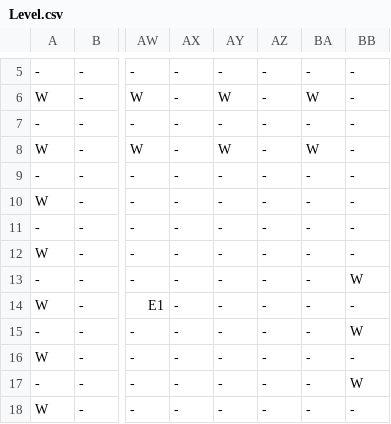
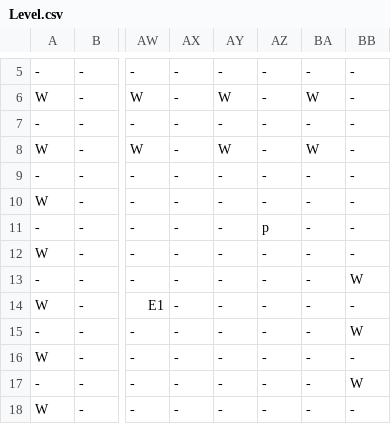
Before and after one commit to buttsj/c-sharp-pokemon, a CSV file: MonoGame/MonoGame/Content/Levels/Level.csv, drawn as a sheet; only a part is shown, gaps mark what is left out; the diff names each change by its address in the sheet, - before the commit and + after, or states it on an @@ line.

```diff
--- a/MonoGame/MonoGame/Content/Levels/Level.csv
+++ b/MonoGame/MonoGame/Content/Levels/Level.csv
-AZ11: -
+AZ11: p
```
Also changed, not shown: MonoGame/MonoGame/Content/Levels/pokeCenterLevel.csv, 15 other files.
